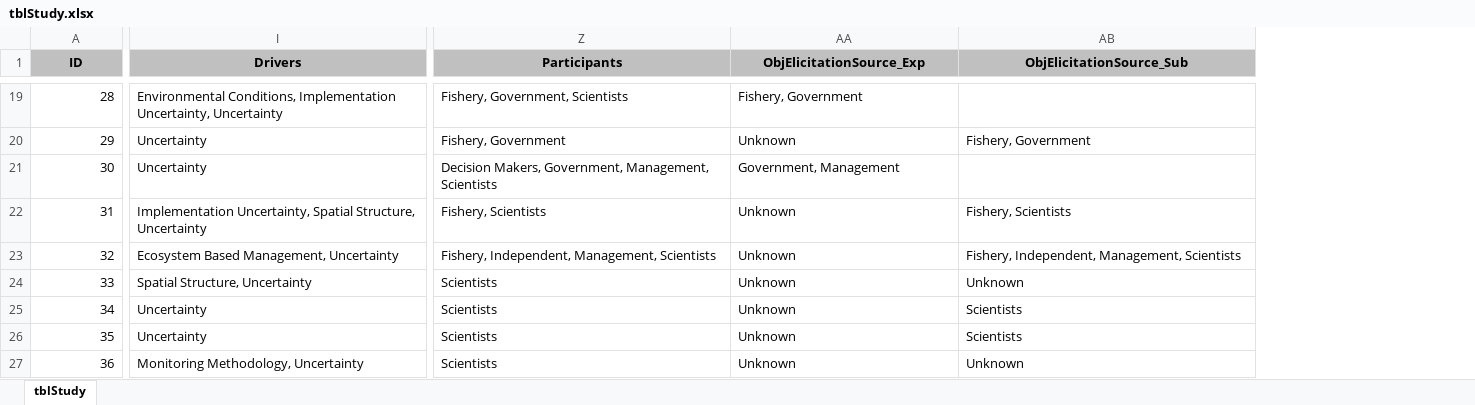
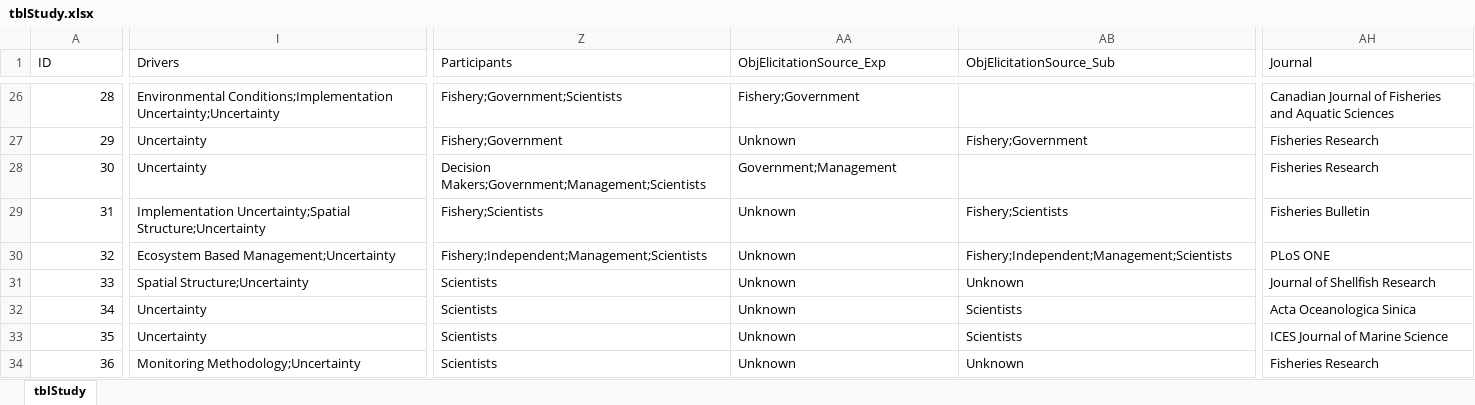
Before and after one commit to jonathancummings/MSEreview, an Excel workbook: data/DB files - Excel/tblStudy.xlsx, sheet tblStudy, drawn as a sheet; only a part is shown, gaps mark what is left out; values as stored, in another font and other column widths than the file's, no borders; addresses are those after the commit; the diff covers the shown part only; the diff names each change by its address in the sheet, - before the commit and + after, or states it on an @@ line.

```diff
--- a/data/DB files - Excel/tblStudy.xlsx (sheet tblStudy)
+++ b/data/DB files - Excel/tblStudy.xlsx (sheet tblStudy)
+column AH (Journal), rows 26-34: Canadian Journal of Fisheries and Aquatic Sciences | Fisheries Research | Fisheries Research | Fisheries Bulletin | PLoS ONE | Journal of Shellfish Research | Acta Oceanologica Sinica | ICES Journal of Marine Science | Fisheries Research
@@ A1:AB1 fill: #C0C0C0 → none, bold: on → off, alignment: center → left @@
-I26 (Drivers): Environmental Conditions, Implementation Uncertainty, Uncertainty
+I26 (Drivers): Environmental Conditions;Implementation Uncertainty;Uncertainty
-Z26 (Participants): Fishery, Government, Scientists
+Z26 (Participants): Fishery;Government;Scientists
-AA26 (ObjElicitationSource_Exp): Fishery, Government
+AA26 (ObjElicitationSource_Exp): Fishery;Government
-Z27 (Participants): Fishery, Government
+Z27 (Participants): Fishery;Government
-AB27 (ObjElicitationSource_Sub): Fishery, Government
+AB27 (ObjElicitationSource_Sub): Fishery;Government
-Z28 (Participants): Decision Makers, Government, Management, Scientists
+Z28 (Participants): Decision Makers;Government;Management;Scientists
-AA28 (ObjElicitationSource_Exp): Government, Management
+AA28 (ObjElicitationSource_Exp): Government;Management
-I29 (Drivers): Implementation Uncertainty, Spatial Structure, Uncertainty
+I29 (Drivers): Implementation Uncertainty;Spatial Structure;Uncertainty
-Z29 (Participants): Fishery, Scientists
+Z29 (Participants): Fishery;Scientists
-AB29 (ObjElicitationSource_Sub): Fishery, Scientists
+AB29 (ObjElicitationSource_Sub): Fishery;Scientists
-I30 (Drivers): Ecosystem Based Management, Uncertainty
+I30 (Drivers): Ecosystem Based Management;Uncertainty
-Z30 (Participants): Fishery, Independent, Management, Scientists
+Z30 (Participants): Fishery;Independent;Management;Scientists
-AB30 (ObjElicitationSource_Sub): Fishery, Independent, Management, Scientists
+AB30 (ObjElicitationSource_Sub): Fishery;Independent;Management;Scientists
-I31 (Drivers): Spatial Structure, Uncertainty
+I31 (Drivers): Spatial Structure;Uncertainty
-I34 (Drivers): Monitoring Methodology, Uncertainty
+I34 (Drivers): Monitoring Methodology;Uncertainty
```
Also changed, not shown: 7 added rows, 51 edited cells and cell formats elsewhere in this sheet, data/DB files - Excel/tblWOS.xlsx, 1 other file.
